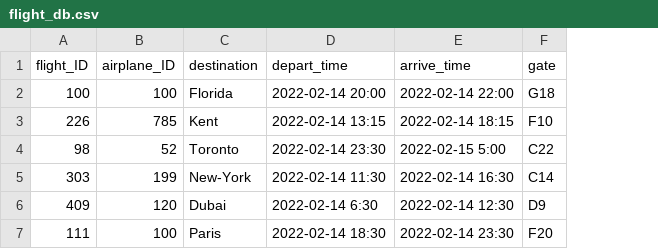
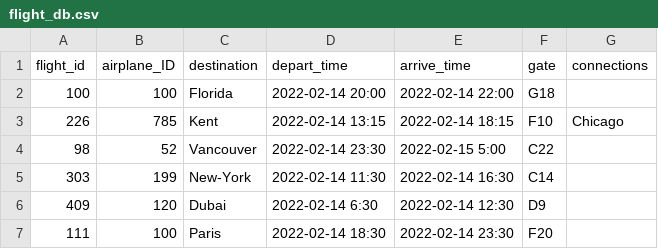
Before and after one commit to PHILLJAY/DBMS-Final, a CSV file: sample_data/flight_db.csv, drawn as a sheet; the diff names each change by its address in the sheet, - before the commit and + after, or states it on an @@ line.

```diff
--- a/sample_data/flight_db.csv
+++ b/sample_data/flight_db.csv
+column G (connections), row 3: Chicago
-A1: flight_ID
+A1: flight_id
-C4 (destination): Toronto
+C4 (destination): Vancouver
```
Also changed, not shown: sample_data/passenger_db.csv, 2 other files.
